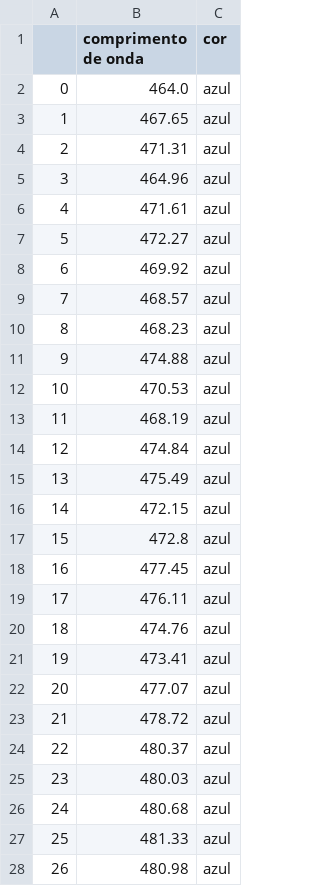
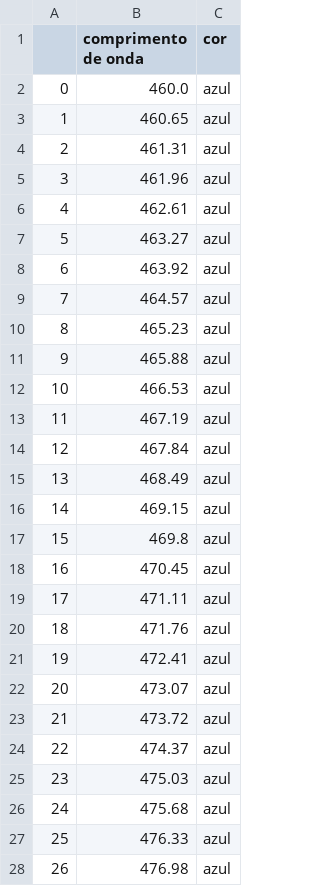
Before and after one commit to mickpires/machine-learning, a CSV file: codigos/mnist/dados/dados_imperfeito_poisson.csv, drawn as a sheet; only a part is shown; the diff covers the shown part only.

```diff
--- a/codigos/mnist/dados/dados_imperfeito_poisson.csv
+++ b/codigos/mnist/dados/dados_imperfeito_poisson.csv
@@ -1,28 +1,28 @@
 ,comprimento de onda,cor
-0,464.0,azul
-1,467.65,azul
-2,471.31,azul
-3,464.96,azul
-4,471.61,azul
-5,472.27,azul
-6,469.92,azul
-7,468.57,azul
-8,468.23,azul
-9,474.88,azul
-10,470.53,azul
-11,468.19,azul
-12,474.84,azul
-13,475.49,azul
-14,472.15,azul
-15,472.8,azul
-16,477.45,azul
-17,476.11,azul
-18,474.76,azul
-19,473.41,azul
-20,477.07,azul
-21,478.72,azul
-22,480.37,azul
-23,480.03,azul
-24,480.68,azul
-25,481.33,azul
-26,480.98,azul
+0,460.0,azul
+1,460.65,azul
+2,461.31,azul
+3,461.96,azul
+4,462.61,azul
+5,463.27,azul
+6,463.92,azul
+7,464.57,azul
+8,465.23,azul
+9,465.88,azul
+10,466.53,azul
+11,467.19,azul
+12,467.84,azul
+13,468.49,azul
+14,469.15,azul
+15,469.8,azul
+16,470.45,azul
+17,471.11,azul
+18,471.76,azul
+19,472.41,azul
+20,473.07,azul
+21,473.72,azul
+22,474.37,azul
+23,475.03,azul
+24,475.68,azul
+25,476.33,azul
+26,476.98,azul
```
Also changed, not shown: 172 edited cells elsewhere in this file, 6 other files.
